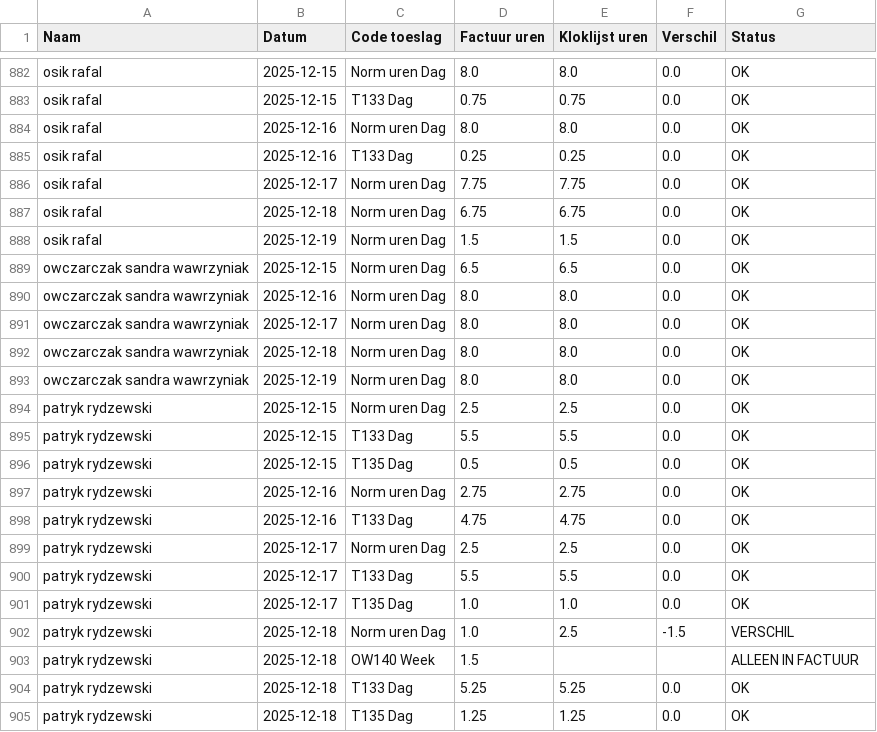
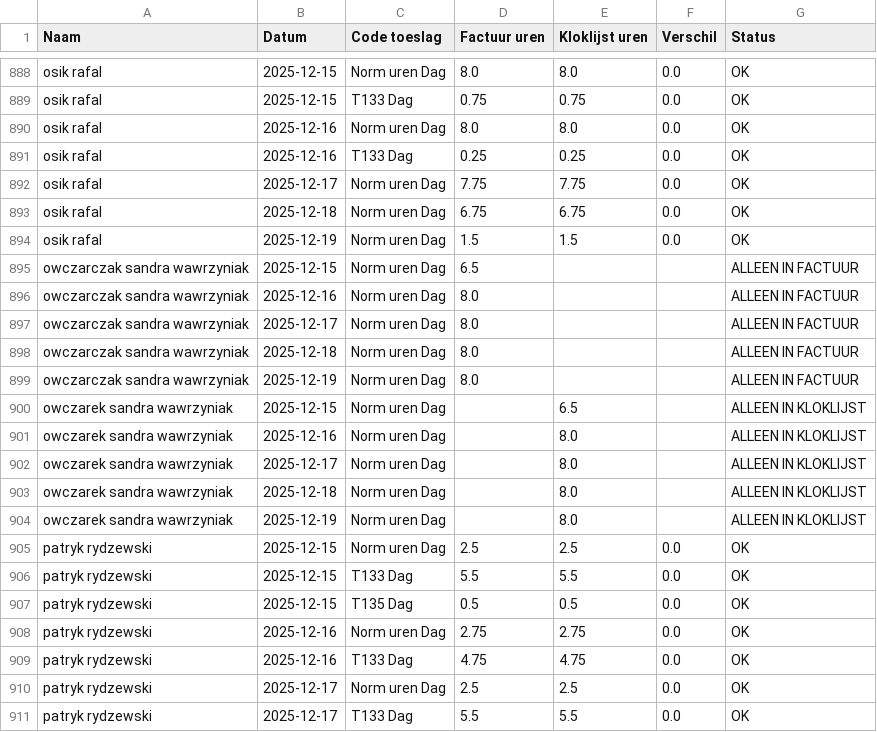
Before and after one commit to tombeckers/padifood-backend, a CSV file: output/202551 validation_hours_daily.csv, drawn as a sheet; only a part is shown, gaps mark what is left out; the shorter side is filled out with more unchanged rows; the diff covers the shown part only.

```diff
--- a/output/202551 validation_hours_daily.csv
+++ b/output/202551 validation_hours_daily.csv
@@ -888,7 +894,12 @@ osik rafal,2025-12-18,Norm uren Dag,6.75,6.75,0.0,OK
 osik rafal,2025-12-19,Norm uren Dag,1.5,1.5,0.0,OK
-owczarczak sandra wawrzyniak,2025-12-15,Norm uren Dag,6.5,6.5,0.0,OK
-owczarczak sandra wawrzyniak,2025-12-16,Norm uren Dag,8.0,8.0,0.0,OK
-owczarczak sandra wawrzyniak,2025-12-17,Norm uren Dag,8.0,8.0,0.0,OK
-owczarczak sandra wawrzyniak,2025-12-18,Norm uren Dag,8.0,8.0,0.0,OK
-owczarczak sandra wawrzyniak,2025-12-19,Norm uren Dag,8.0,8.0,0.0,OK
+owczarczak sandra wawrzyniak,2025-12-15,Norm uren Dag,6.5,,,ALLEEN IN FACTUUR
+owczarczak sandra wawrzyniak,2025-12-16,Norm uren Dag,8.0,,,ALLEEN IN FACTUUR
+owczarczak sandra wawrzyniak,2025-12-17,Norm uren Dag,8.0,,,ALLEEN IN FACTUUR
+owczarczak sandra wawrzyniak,2025-12-18,Norm uren Dag,8.0,,,ALLEEN IN FACTUUR
+owczarczak sandra wawrzyniak,2025-12-19,Norm uren Dag,8.0,,,ALLEEN IN FACTUUR
+owczarek sandra wawrzyniak,2025-12-15,Norm uren Dag,,6.5,,ALLEEN IN KLOKLIJST
+owczarek sandra wawrzyniak,2025-12-16,Norm uren Dag,,8.0,,ALLEEN IN KLOKLIJST
+owczarek sandra wawrzyniak,2025-12-17,Norm uren Dag,,8.0,,ALLEEN IN KLOKLIJST
+owczarek sandra wawrzyniak,2025-12-18,Norm uren Dag,,8.0,,ALLEEN IN KLOKLIJST
+owczarek sandra wawrzyniak,2025-12-19,Norm uren Dag,,8.0,,ALLEEN IN KLOKLIJST
 patryk rydzewski,2025-12-15,Norm uren Dag,2.5,2.5,0.0,OK
```
Also changed, not shown: 7 added rows, 1 removed row and 18 edited cells elsewhere in this file, 5 other files.
